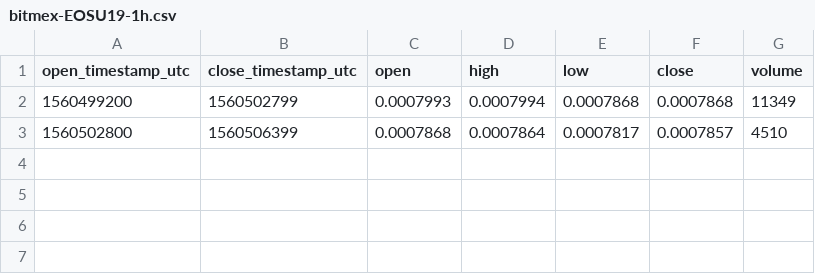
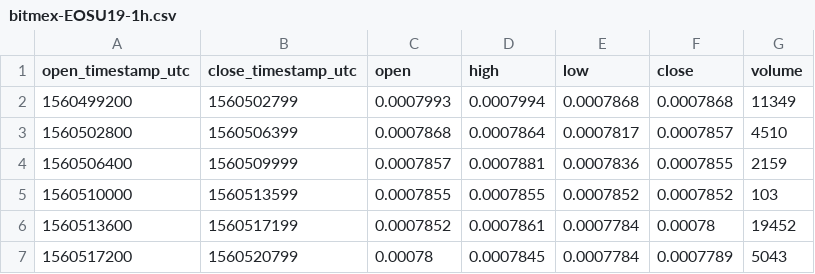
Before and after one commit to cryptobigbro/bitmex-EOSU19, a CSV file: bitmex-EOSU19-1h.csv, drawn as a sheet; the diff names each change by its address in the sheet, - before the commit and + after, or states it on an @@ line.

Commit message:
Update OHLCV data.

```diff
--- a/bitmex-EOSU19-1h.csv
+++ b/bitmex-EOSU19-1h.csv
+row 4: 1560506400 | 1560509999 | 0.0007857 | 0.0007881 | 0.0007836 | 0.0007855 | 2159
+row 5: 1560510000 | 1560513599 | 0.0007855 | 0.0007855 | 0.0007852 | 0.0007852 | 103
+row 6: 1560513600 | 1560517199 | 0.0007852 | 0.0007861 | 0.0007784 | 0.00078 | 19452
+row 7: 1560517200 | 1560520799 | 0.00078 | 0.0007845 | 0.0007784 | 0.0007789 | 5043
```
Also changed, not shown: 1 other file.
